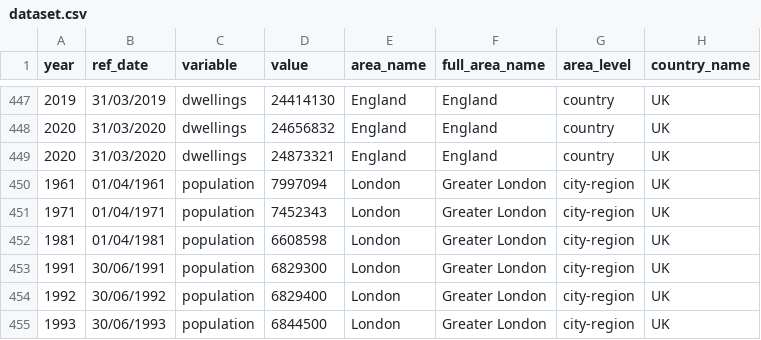
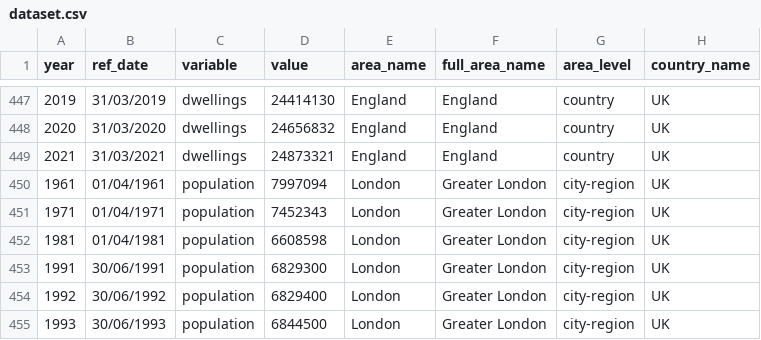
Before and after one commit to jgleeson/PublicHouse, a CSV file: dataset.csv, drawn as a sheet; only a part is shown, gaps mark what is left out; the diff names each change by its address in the sheet, - before the commit and + after, or states it on an @@ line.

Commit message:
Fixed date problem with England dwellings data

```diff
--- a/dataset.csv
+++ b/dataset.csv
-A449 (year): 2020
+A449 (year): 2021
-B449 (ref_date): 31/03/2020
+B449 (ref_date): 31/03/2021
```
